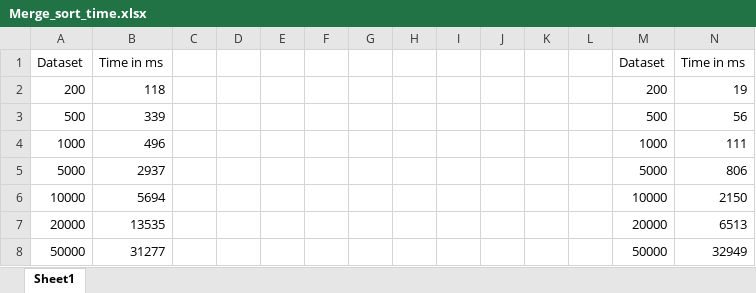
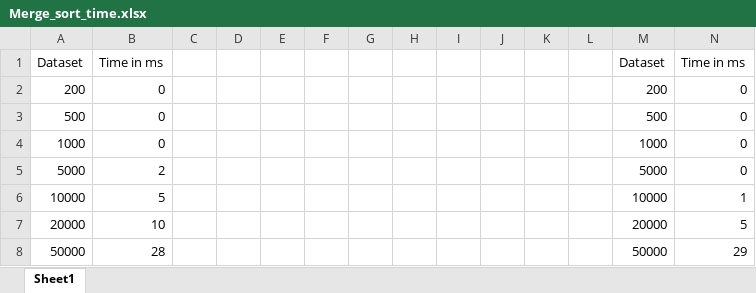
Before and after one commit to Magdyyx/Sorting-Algorithms-with-calculating-time-of-sorting, an Excel workbook: Merge_sort_time.xlsx, sheet Sheet1, drawn as a sheet; values as stored, in another font and other column widths than the file's, no borders; charts and pictures not drawn; the diff names each change by its address in the sheet, - before the commit and + after, or states it on an @@ line.

Commit message:
updated measure time function and updated Time for Merge and quick sort

```diff
--- a/Merge_sort_time.xlsx (sheet Sheet1)
+++ b/Merge_sort_time.xlsx (sheet Sheet1)
-B2: 118
+B2: 0
-N2: 19
+N2: 0
-B3: 339
+B3: 0
-N3: 56
+N3: 0
-B4: 496
+B4: 0
-N4: 111
+N4: 0
-B5: 2937
+B5: 2
-N5: 806
+N5: 0
-B6: 5694
+B6: 5
-N6: 2150
+N6: 1
-B7: 13535
+B7: 10
-N7: 6513
+N7: 5
-B8: 31277
+B8: 28
-N8: 32949
+N8: 29
```
Also changed, not shown: charts or pictures, 2 other files.
